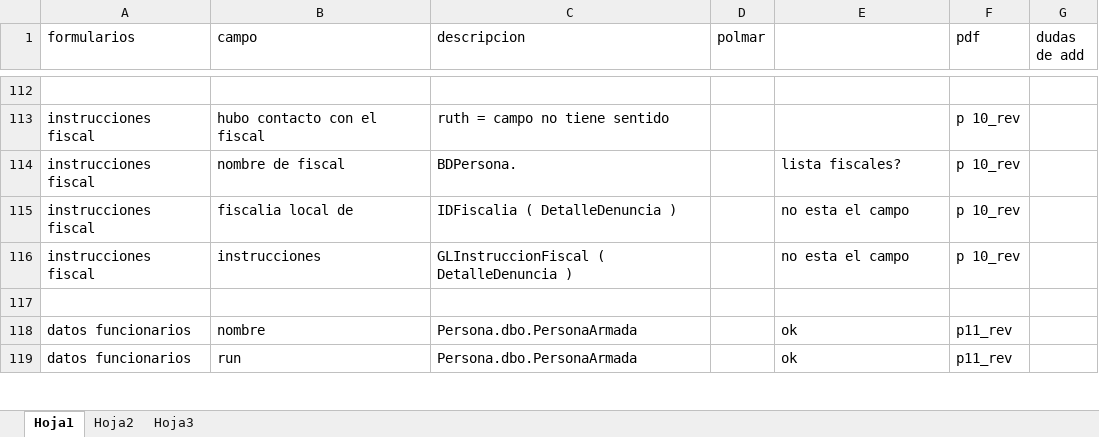
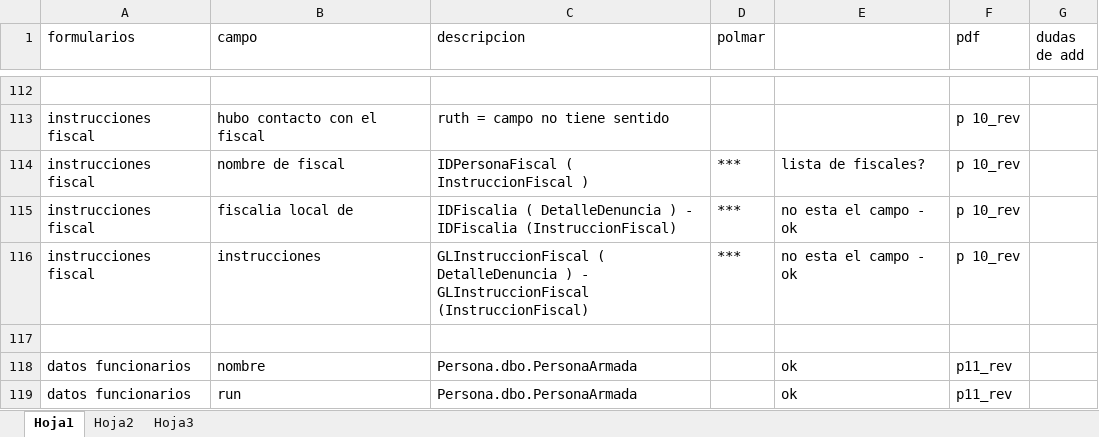
Before and after one commit to ericksolar/ParteYDenuncias, an Excel workbook: Observaciones a formulario Web Tecmar (Ruth)/Obserbaciones Formulario Prototipo.xlsx, sheet Hoja1, drawn as a sheet; only a part is shown, gaps mark what is left out; values as stored, in another font and other column widths than the file's, no borders; the diff covers the shown part only; the diff names each change by its address in the sheet, - before the commit and + after, or states it on an @@ line.

```diff
--- a/Observaciones a formulario Web Tecmar (Ruth)/Obserbaciones Formulario Prototipo.xlsx (sheet Hoja1)
+++ b/Observaciones a formulario Web Tecmar (Ruth)/Obserbaciones Formulario Prototipo.xlsx (sheet Hoja1)
-C114 (descripcion): BDPersona.
+C114 (descripcion): IDPersonaFiscal ( InstruccionFiscal )
-D114:D116 (polmar): (empty)
+D114:D116 (polmar): ***
-E114: lista fiscales?
+E114: lista de fiscales?
-C115 (descripcion): …DetalleDenuncia )
+C115 (descripcion): …DetalleDenuncia ) - IDFiscalia (InstruccionFiscal)
-E115:E116: no esta el campo
+E115:E116: no esta el campo - ok
-C116 (descripcion): …DetalleDenuncia )
+C116 (descripcion): …DetalleDenuncia ) - GLInstruccionFiscal (InstruccionFiscal)
```
Also changed, not shown: 3 added rows and 53 edited cells elsewhere in this sheet.
